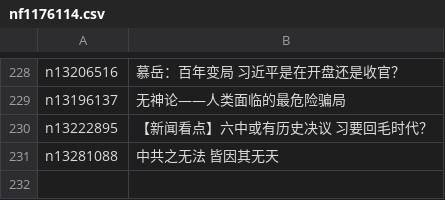
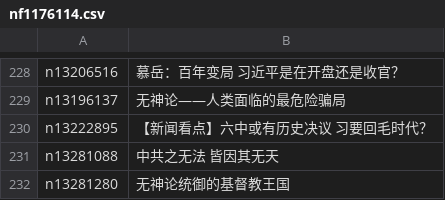
Before and after one commit to easy2view/epoch-special, a CSV file: indexes/nf1176114.csv, drawn as a sheet; only a part is shown, gaps mark what is left out; the diff names each change by its address in the sheet, - before the commit and + after, or states it on an @@ line.

```diff
--- a/indexes/nf1176114.csv
+++ b/indexes/nf1176114.csv
+row 232: n13281280 | 无神论统御的基督教王国
```
Also changed, not shown: indexes/nf4379.csv, 25 other files.
